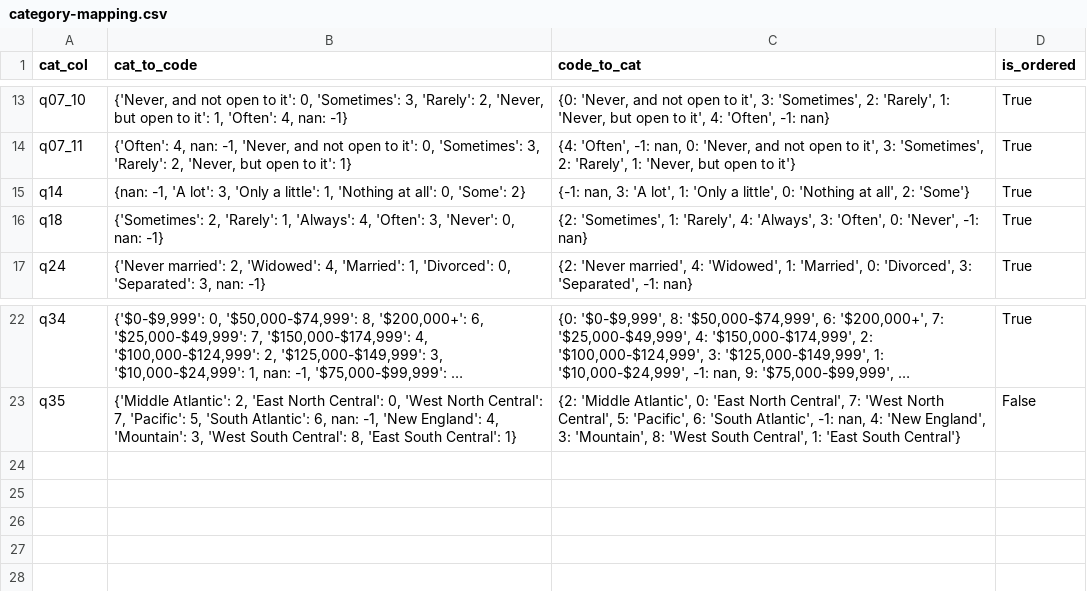
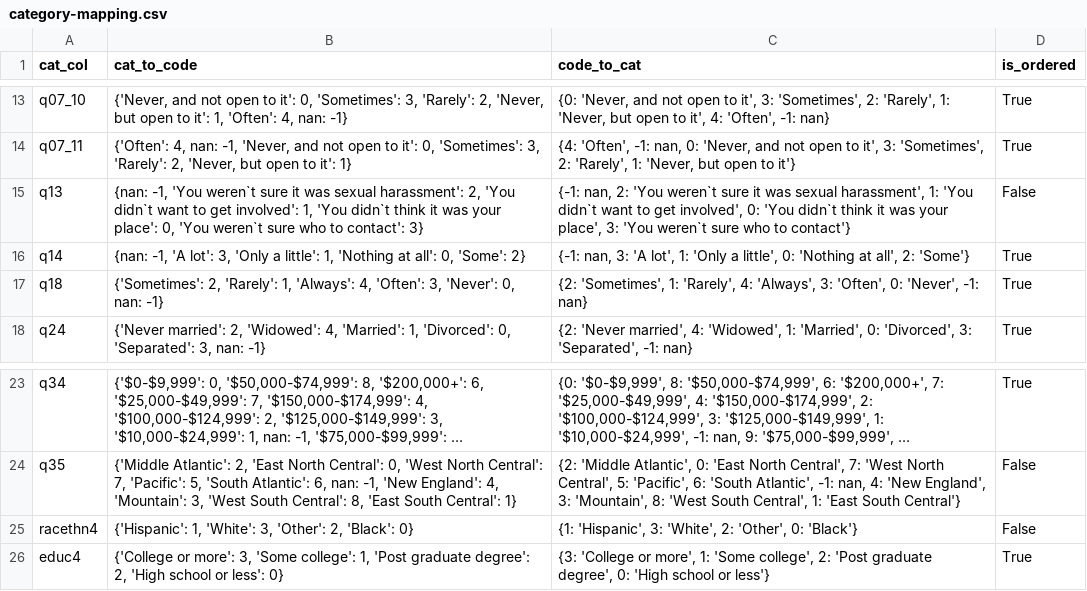
Before and after one commit to andrew-jisan-yoon/exploring-mascul-survey, a CSV file: cleaned/category-mapping.csv, drawn as a sheet; only a part is shown, gaps mark what is left out; long unchanged cells end in …; the diff names each change by its address in the sheet, - before the commit and + after, or states it on an @@ line.

```diff
--- a/cleaned/category-mapping.csv
+++ b/cleaned/category-mapping.csv
+row 15: q13 | {nan: -1, 'You weren`t sure it was sexual harassment': 2, 'You didn`t want to get involved': 1, 'You didn`t think it was your place': 0, 'You weren`t sure who to contact': 3} | {-1: nan, 2: 'You weren`t sure it was sexual harassment', 1: 'You didn`t want to get involved', 0: 'You didn`t think it was your place', 3: 'You weren`t sure who to contact'} | False
+row 25: racethn4 | {'Hispanic': 1, 'White': 3, 'Other': 2, 'Black': 0} | {1: 'Hispanic', 3: 'White', 2: 'Other', 0: 'Black'} | False
+row 26: educ4 | {'College or more': 3, 'Some college': 1, 'Post graduate degree': 2, 'High school or less': 0} | {3: 'College or more', 1: 'Some college', 2: 'Post graduate degree', 0: 'High school or less'} | True
```
Also changed, not shown: 2 other files.
